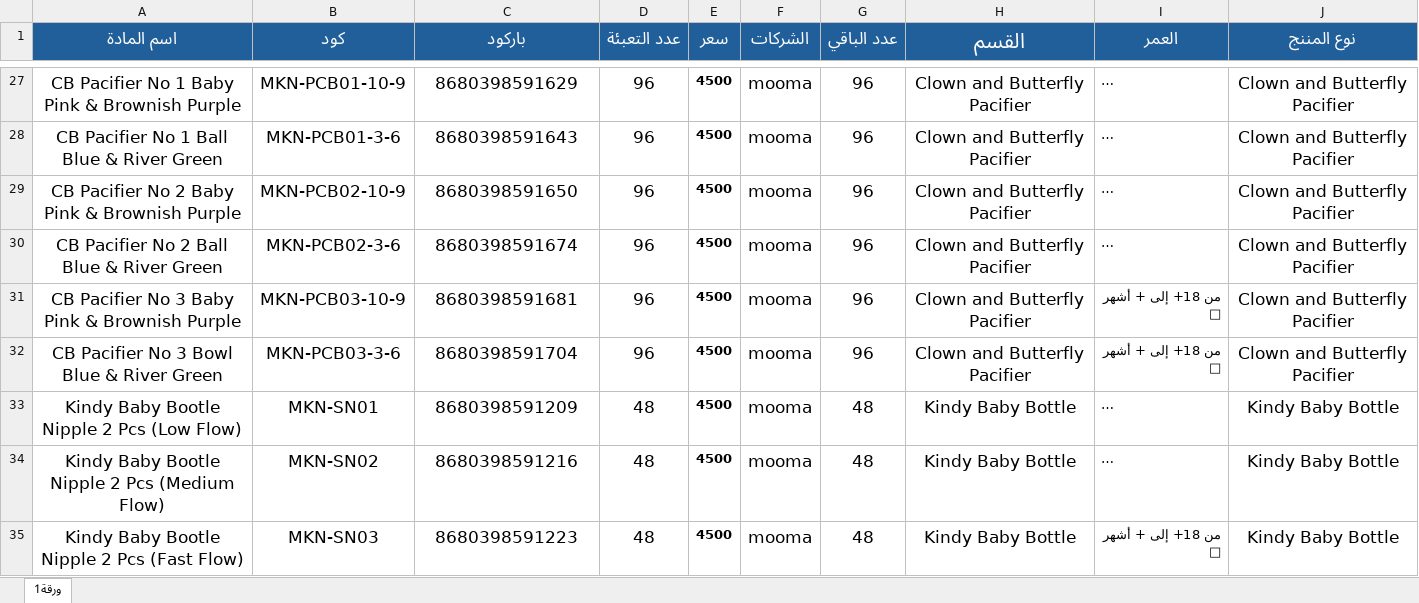
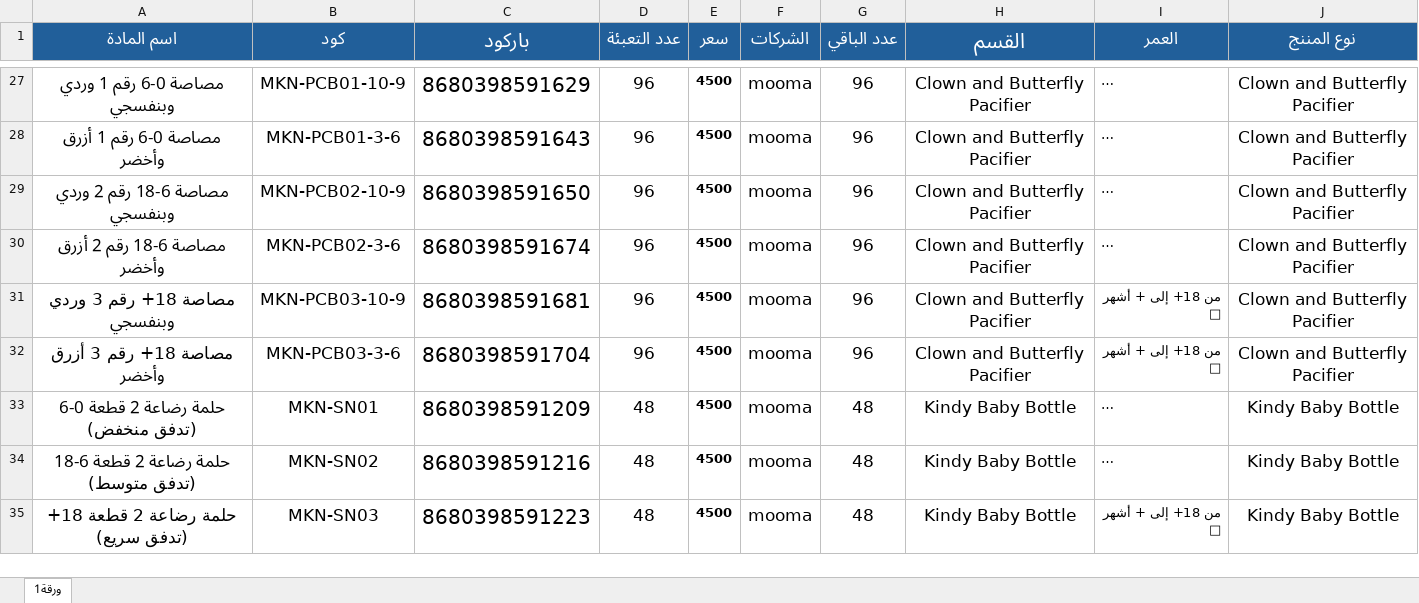
Before and after one commit to mofak2000yunus-source/mooma, an Excel workbook: data.xlsx, sheet ورقة1, drawn as a sheet; only a part is shown, gaps mark what is left out; long unchanged cells end in …; values as stored, in another font and other column widths than the file's, no borders; conditional formats not drawn; the diff covers the shown part only; the diff names each change by its address in the sheet, - before the commit and + after, or states it on an @@ line.

```diff
--- a/data.xlsx (sheet ورقة1)
+++ b/data.xlsx (sheet ورقة1)
@@ C1 text size: larger @@
-A27 (اسم المادة): CB Pacifier No 1 Baby Pink & Brownish Purple
+A27 (اسم المادة): مصاصة 0-6 رقم 1 وردي وبنفسجي
@@ C27:C35 text size: larger @@
-A28 (اسم المادة): CB Pacifier No 1 Ball Blue & River Green
+A28 (اسم المادة): مصاصة 0-6 رقم 1 أزرق وأخضر
-A29 (اسم المادة): CB Pacifier No 2 Baby Pink & Brownish Purple
+A29 (اسم المادة): مصاصة 6-18 رقم 2 وردي وبنفسجي
-A30 (اسم المادة): CB Pacifier No 2 Ball Blue & River Green
+A30 (اسم المادة): مصاصة 6-18 رقم 2 أزرق وأخضر
-A31 (اسم المادة): CB Pacifier No 3 Baby Pink & Brownish Purple
+A31 (اسم المادة): مصاصة 18+ رقم 3 وردي وبنفسجي
-A32 (اسم المادة): CB Pacifier No 3 Bowl Blue & River Green
+A32 (اسم المادة): مصاصة 18+ رقم 3 أزرق وأخضر
-A33 (اسم المادة): Kindy Baby Bootle Nipple 2 Pcs (Low Flow)
+A33 (اسم المادة): حلمة رضاعة 2 قطعة 0-6 (تدفق منخفض)
-A34 (اسم المادة): Kindy Baby Bootle Nipple 2 Pcs (Medium Flow)
+A34 (اسم المادة): حلمة رضاعة 2 قطعة 6-18 (تدفق متوسط)
-A35 (اسم المادة): Kindy Baby Bootle Nipple 2 Pcs (Fast Flow)
+A35 (اسم المادة): حلمة رضاعة 2 قطعة 18+ (تدفق سريع)
```
Also changed, not shown: 4 added rows, 4 removed rows, 1 moved row, 58 edited cells and cell formats elsewhere in this sheet.
